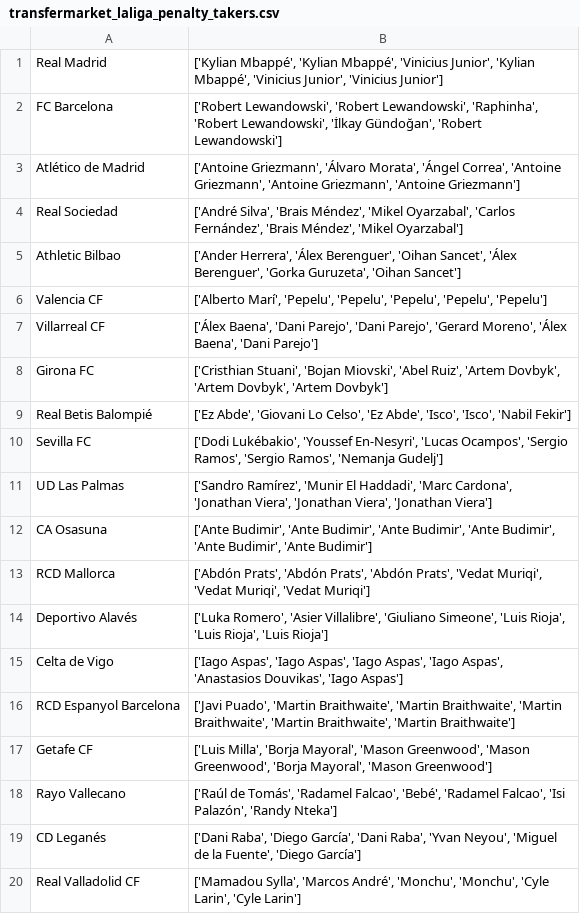
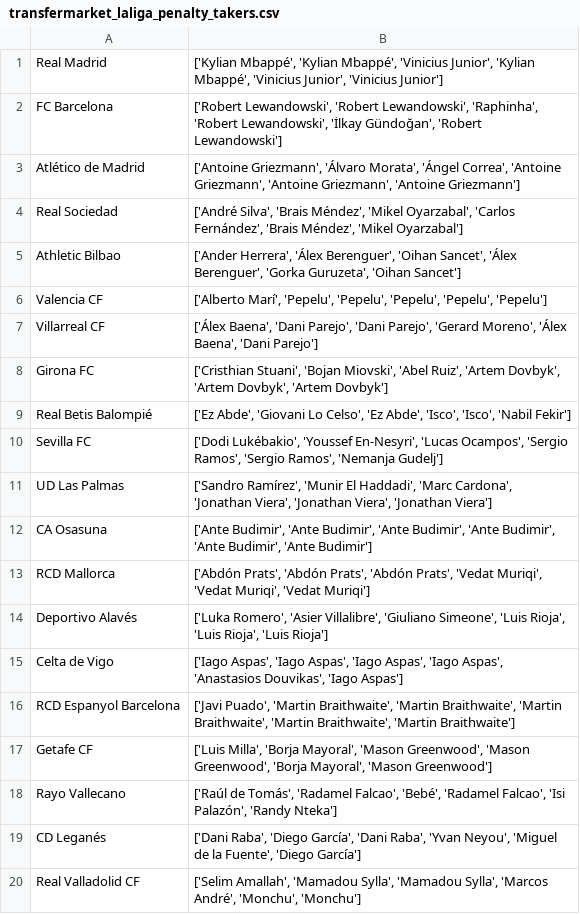
Before and after one commit to pabloroldan98/knapsack-football-formations, a CSV file: csv_files/transfermarket_laliga_penalty_takers.csv, drawn as a sheet.

```diff
--- a/csv_files/transfermarket_laliga_penalty_takers.csv
+++ b/csv_files/transfermarket_laliga_penalty_takers.csv
@@ -19,2 +19,2 @@ Rayo Vallecano,"['Raúl de Tomás', 'Radamel Falcao', 'Bebé', 'Radamel Falcao',
 CD Leganés,"['Dani Raba', 'Diego García', 'Dani Raba', 'Yvan Neyou', 'Miguel de la Fuente', 'Diego García']"
-Real Valladolid CF,"['Mamadou Sylla', 'Marcos André', 'Monchu', 'Monchu', 'Cyle Larin', 'Cyle Larin']"
+Real Valladolid CF,"['Selim Amallah', 'Mamadou Sylla', 'Mamadou Sylla', 'Marcos André', 'Monchu', 'Monchu']"
```
Also changed, not shown: csv_files/futbolfantasy_laliga_players_start_probabilities.csv, 5 other files.
